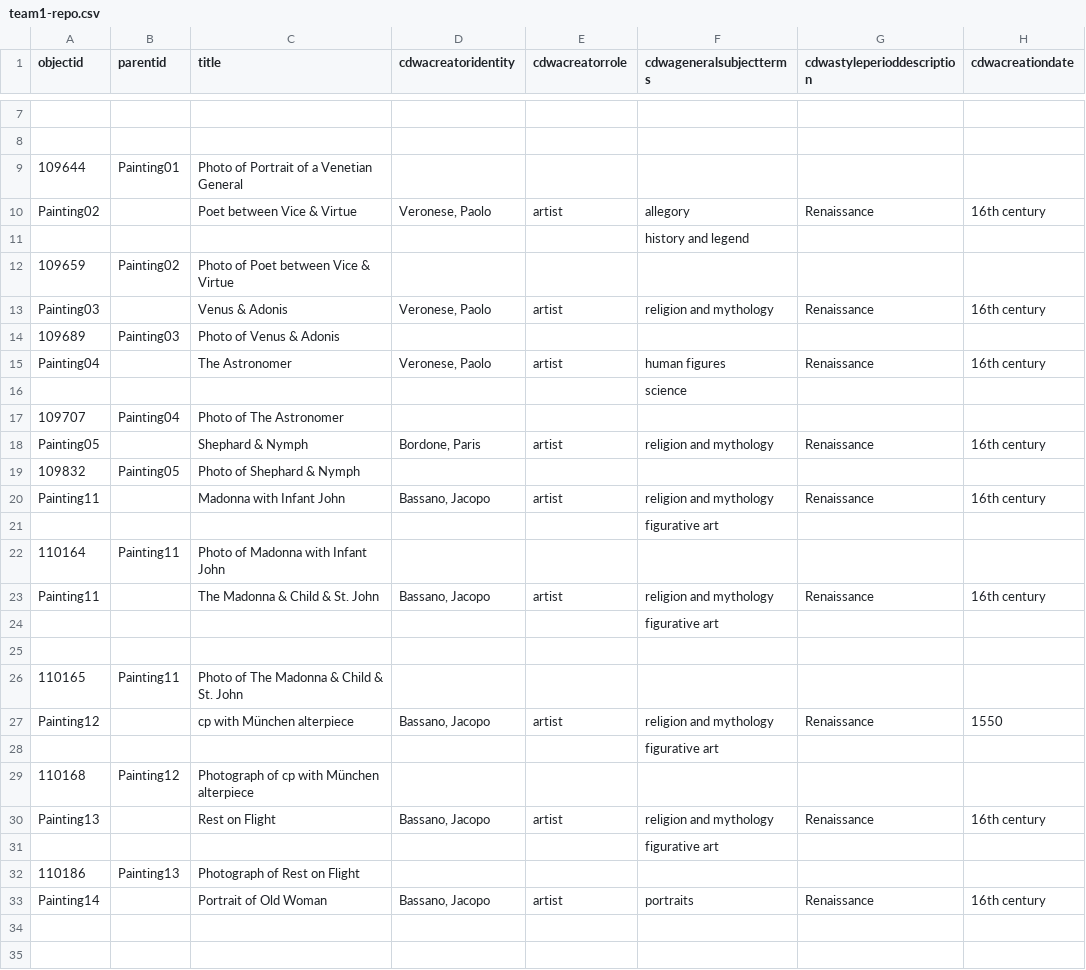
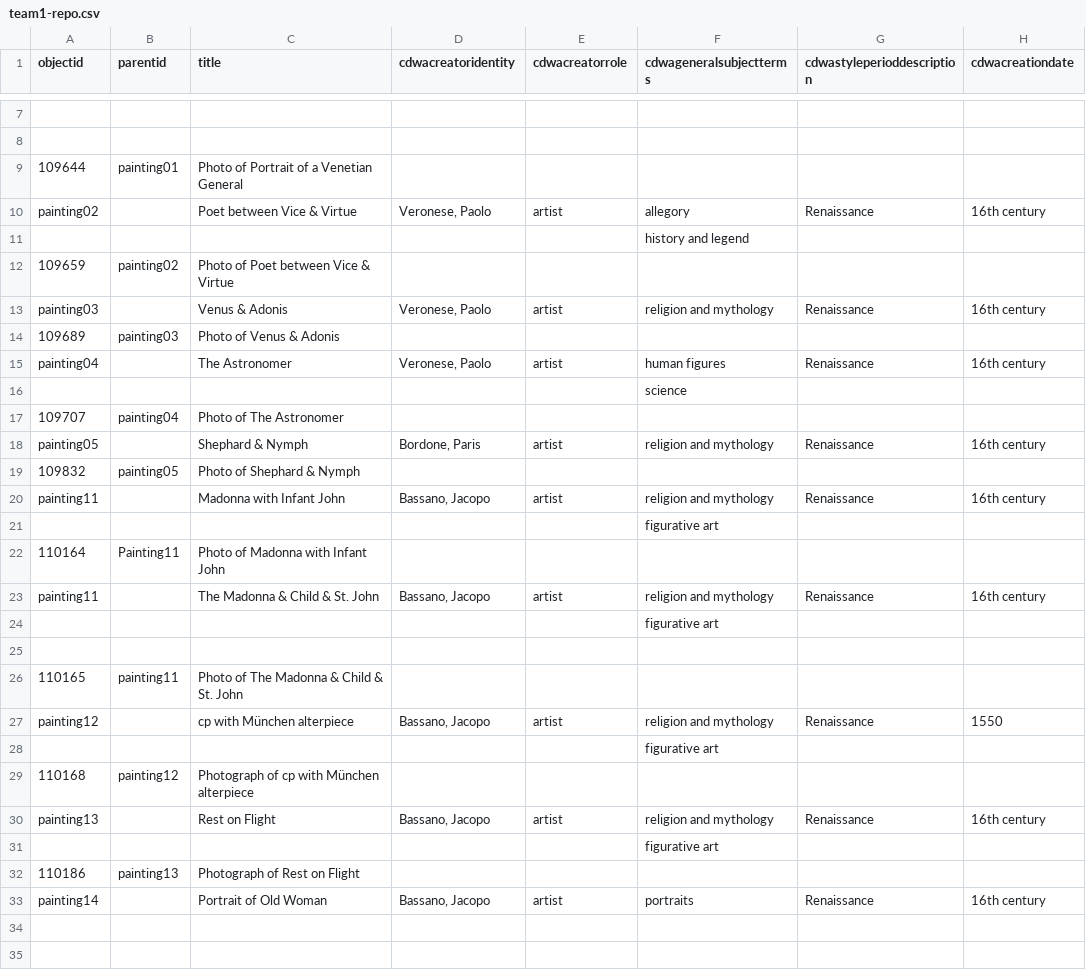
Before and after one commit to info663-fa23/team1, a CSV file: _data/team1-repo.csv, drawn as a sheet; only a part is shown, gaps mark what is left out; the diff covers the shown part only; the diff names each change by its address in the sheet, - before the commit and + after, or states it on an @@ line.

Commit message:
Update team1-repo.csv

```diff
--- a/_data/team1-repo.csv
+++ b/_data/team1-repo.csv
-B9 (parentid): Painting01
+B9 (parentid): painting01
-A10 (objectid): Painting02
+A10 (objectid): painting02
-B12 (parentid): Painting02
+B12 (parentid): painting02
-A13 (objectid): Painting03
+A13 (objectid): painting03
-B14 (parentid): Painting03
+B14 (parentid): painting03
-A15 (objectid): Painting04
+A15 (objectid): painting04
-B17 (parentid): Painting04
+B17 (parentid): painting04
-A18 (objectid): Painting05
+A18 (objectid): painting05
-B19 (parentid): Painting05
+B19 (parentid): painting05
-A20 (objectid): Painting11
+A20 (objectid): painting11
-A23 (objectid): Painting11
+A23 (objectid): painting11
-B26 (parentid): Painting11
+B26 (parentid): painting11
-A27 (objectid): Painting12
+A27 (objectid): painting12
-B29 (parentid): Painting12
+B29 (parentid): painting12
-A30 (objectid): Painting13
+A30 (objectid): painting13
-B32 (parentid): Painting13
+B32 (parentid): painting13
-A33 (objectid): Painting14
+A33 (objectid): painting14
```
Also changed, not shown: 12 edited cells elsewhere in this file.
